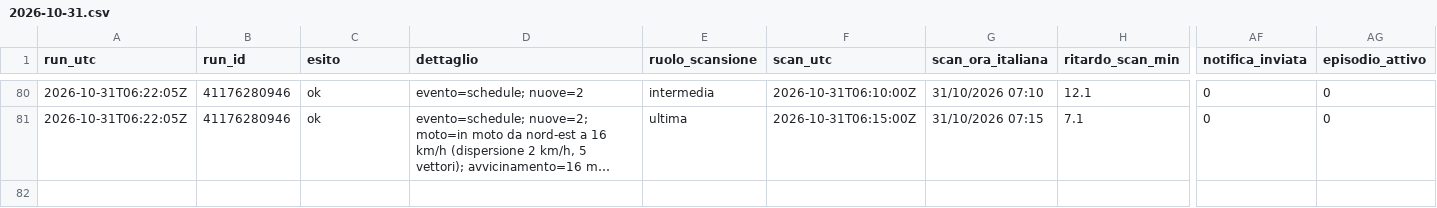
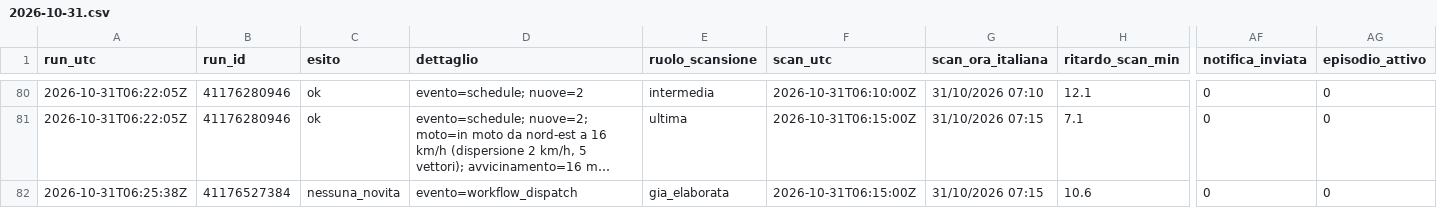
Before and after one commit to lapresentazione/nowcasting-conversano-public, a CSV file: registro/2026/2026-10-31.csv, drawn as a sheet; only a part is shown, gaps mark what is left out; long unchanged cells end in …; rows hold the shown columns only; the diff names each change by its address in the sheet, - before the commit and + after, or states it on an @@ line.

```diff
--- a/registro/2026/2026-10-31.csv
+++ b/registro/2026/2026-10-31.csv
+row 82: 2026-10-31T06:25:38Z | 41176527384 | nessuna_novita | evento=workflow_dispatch | gia_elaborata | 2026-10-31T06:15:00Z | 31/10/2026 07:15 | 10.6 | 0 | 0
```
